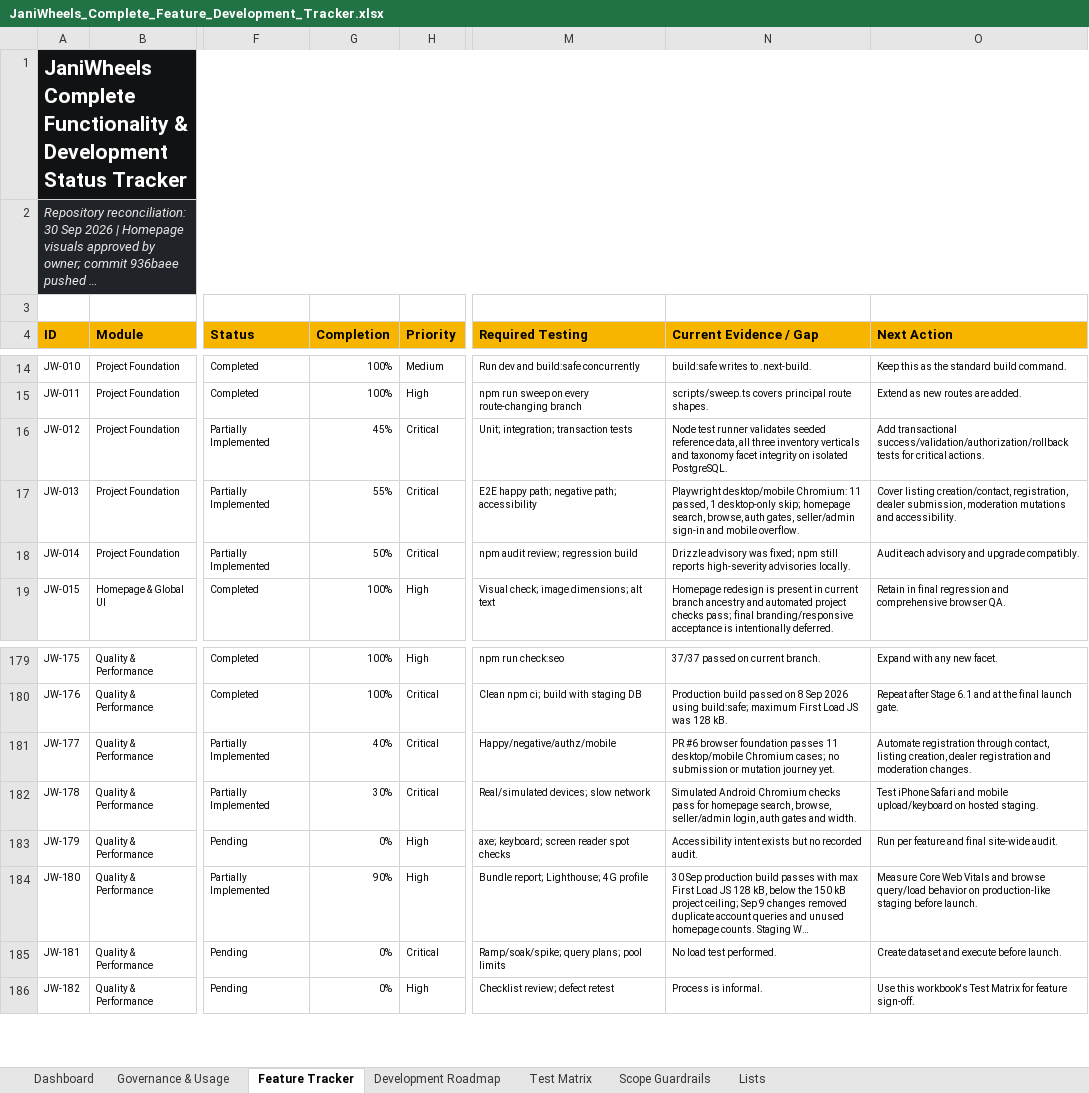
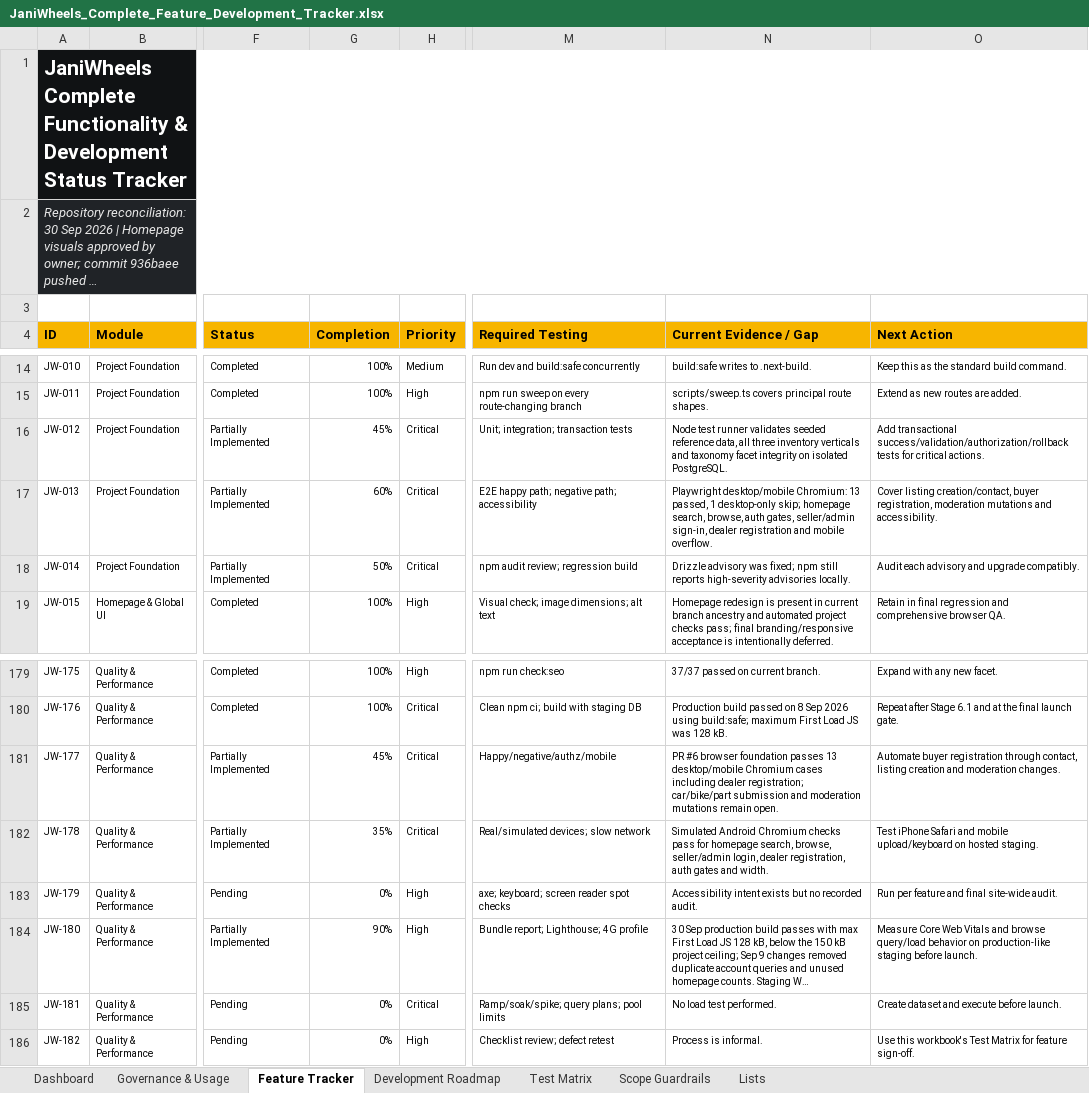
Before and after one commit to Tech-Orbit-Systems/JaniWheels, an Excel workbook: docs/JaniWheels_Complete_Feature_Development_Tracker.xlsx, sheet Feature Tracker, drawn as a sheet; only a part is shown, gaps mark what is left out; long unchanged cells end in …; values as stored, in another font and other column widths than the file's, no borders; conditional formats and table styles not drawn; the diff names each change by its address in the sheet, - before the commit and + after, or states it on an @@ line.

Commit message:
Cover dealer registration in browser acceptance

```diff
--- a/docs/JaniWheels_Complete_Feature_Development_Tracker.xlsx (sheet Feature Tracker)
+++ b/docs/JaniWheels_Complete_Feature_Development_Tracker.xlsx (sheet Feature Tracker)
-G17 (Completion): 55%
+G17 (Completion): 60%
-N17 (Current Evidence / Gap): …desktop/mobile Chromium: 11 passed, 1 desktop-only skip; homepage search, browse, auth gates, seller/admin sign-in and mobile…
+N17 (Current Evidence / Gap): …desktop/mobile Chromium: 13 passed, 1 desktop-only skip; homepage search, browse, auth gates, seller/admin sign-in, dealer registration and mobile…
-O17 (Next Action): …listing creation/contact, registration, dealer submission, moderation mutations…
+O17 (Next Action): …listing creation/contact, buyer registration, moderation mutations…
-G181 (Completion): 40%
+G181 (Completion): 45%
-N181 (Current Evidence / Gap): …foundation passes 11 desktop/mobile Chromium cases; no submission or mutation journey yet.
+N181 (Current Evidence / Gap): …foundation passes 13 desktop/mobile Chromium cases including dealer registration; car/bike/part submission and moderation mutations remain open.
-O181 (Next Action): Automate registration through contact, listing creation, dealer registration and moderation…
+O181 (Next Action): Automate buyer registration through contact, listing creation and moderation…
-G182 (Completion): 30%
+G182 (Completion): 35%
-N182 (Current Evidence / Gap): …seller/admin login, auth gates…
+N182 (Current Evidence / Gap): …seller/admin login, dealer registration, auth gates…
```
Also changed, not shown: sheet Test Matrix, sheet Governance & Usage, sheet Dashboard, charts or pictures, 2 other files.
